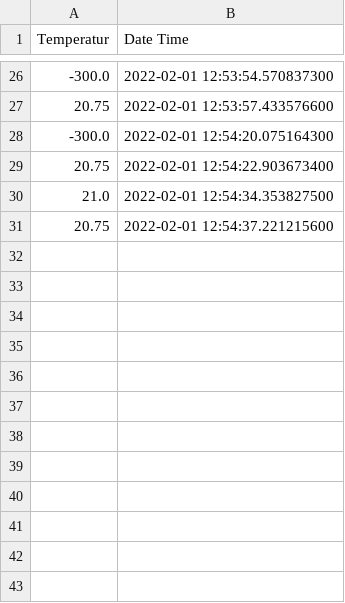
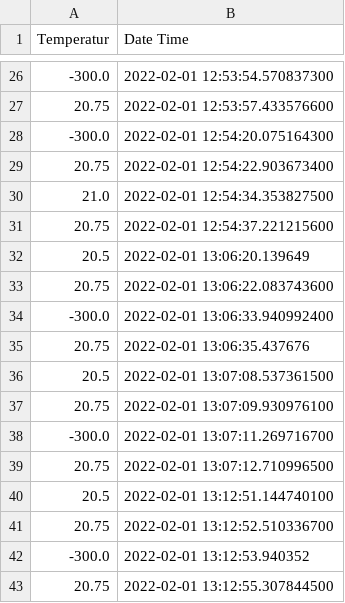
Before and after one commit to MurtiC/multicom, a CSV file: files/sensoren/E280B0403C0000000C014855/2022-02-01.csv, drawn as a sheet; only a part is shown, gaps mark what is left out; the diff names each change by its address in the sheet, - before the commit and + after, or states it on an @@ line.

```diff
--- a/files/sensoren/E280B0403C0000000C014855/2022-02-01.csv
+++ b/files/sensoren/E280B0403C0000000C014855/2022-02-01.csv
+row 32: 20.5 | 2022-02-01 13:06:20.139649
+row 33: 20.75 | 2022-02-01 13:06:22.083743600
+row 34: -300.0 | 2022-02-01 13:06:33.940992400
+row 35: 20.75 | 2022-02-01 13:06:35.437676
+row 36: 20.5 | 2022-02-01 13:07:08.537361500
+row 37: 20.75 | 2022-02-01 13:07:09.930976100
+row 38: -300.0 | 2022-02-01 13:07:11.269716700
+row 39: 20.75 | 2022-02-01 13:07:12.710996500
+row 40: 20.5 | 2022-02-01 13:12:51.144740100
+row 41: 20.75 | 2022-02-01 13:12:52.510336700
+row 42: -300.0 | 2022-02-01 13:12:53.940352
+row 43: 20.75 | 2022-02-01 13:12:55.307844500
```
Also changed, not shown: files/sensoren/E280B0403C0000000C01511E/2022-02-01.csv, 5 other files.
